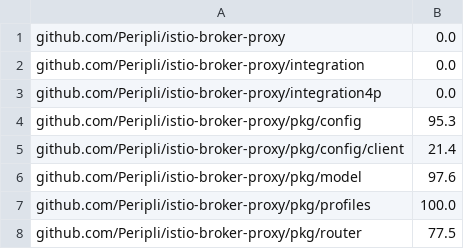
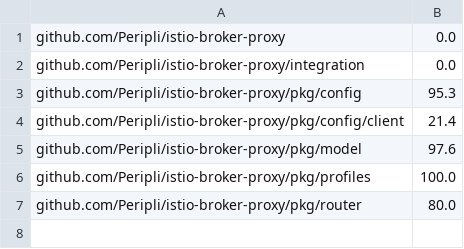
Before and after one commit to Peripli/istio-broker-proxy, a CSV file: coverage.csv, drawn as a sheet.

```diff
--- a/coverage.csv
+++ b/coverage.csv
@@ -2,3 +2,2 @@ github.com/Peripli/istio-broker-proxy;0.0
 github.com/Peripli/istio-broker-proxy/integration;0.0
-github.com/Peripli/istio-broker-proxy/integration4p;0.0
 github.com/Peripli/istio-broker-proxy/pkg/config;95.3
@@ -7,2 +6,2 @@ github.com/Peripli/istio-broker-proxy/pkg/model;97.6
 github.com/Peripli/istio-broker-proxy/pkg/profiles;100.0
-github.com/Peripli/istio-broker-proxy/pkg/router;77.5
+github.com/Peripli/istio-broker-proxy/pkg/router;80.0
```
Also changed, not shown: 4 other files.
